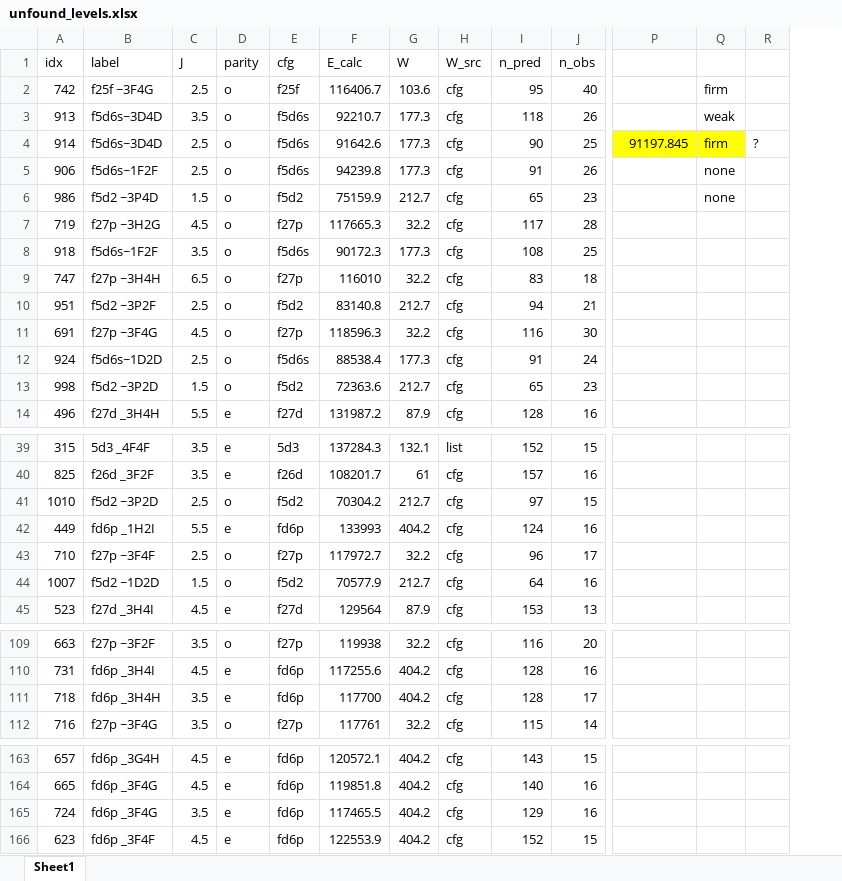
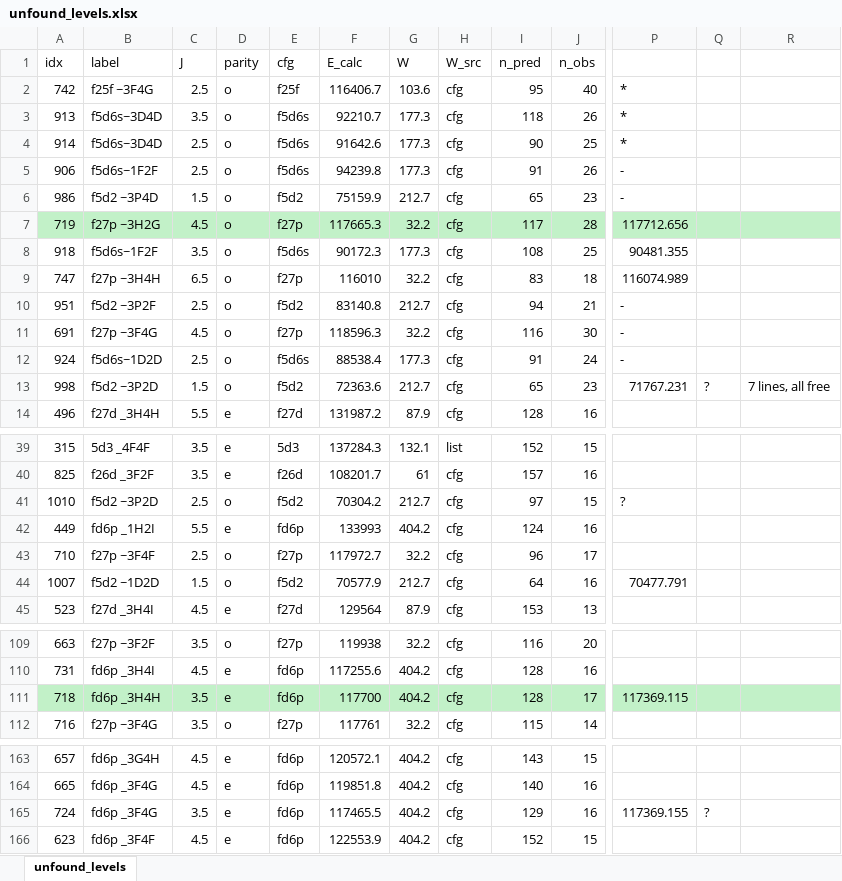
Before and after one commit to yralchen1/TableExtraction, an Excel workbook: LineClass/unfound_levels.xlsx, sheet unfound_levels, drawn as a sheet; only a part is shown, gaps mark what is left out; values as stored, in another font and other column widths than the file's, no borders; removed rows and columns are numbered as before the commit, all else as after; the diff covers the shown part only; the diff names each change by its address in the sheet, - before the commit and + after, or states it on an @@ line.

Commit message:
level_positions.py corrections

```diff
--- a/LineClass/unfound_levels.xlsx (sheet unfound_levels)
+++ b/LineClass/unfound_levels.xlsx (sheet unfound_levels)
-sheet tab: Sheet1
+sheet tab: unfound_levels
-column Q, rows 2-6: firm | weak | firm | none | none
+column R, row 13: 7 lines, all free
-P2:P3: (empty)
+P2:P3: *
-P4: 91197.845
+P4: *
-P4 fill: #FFFF00
+P4 fill: none
-Q4: ?
+Q4: (empty)
-P5:P6: (empty)
+P5:P6: -
-A7:P7 fill: none
+A7:P7 fill: #C2F1C8
-P7: (empty)
+P7: 117712.656
-Q7 fill: none
+Q7 fill: #C2F1C8
-P8: (empty)
+P8: 90481.355
-P9: (empty)
+P9: 116074.989
-P10:P12: (empty)
+P10:P12: -
-P13: (empty)
+P13: 71767.231
-Q13: (empty)
+Q13: ?
-P41: (empty)
+P41: ?
-P44: (empty)
+P44: 70477.791
-A111:P111 fill: none
+A111:P111 fill: #C2F1C8
-P111: (empty)
+P111: 117369.115
-Q111 fill: none
+Q111 fill: #C2F1C8
-P165: (empty)
+P165: 117369.155
-Q165: (empty)
+Q165: ?
```
Also changed, not shown: 1 edited cell and cell formats elsewhere in this sheet, 20 other files.
